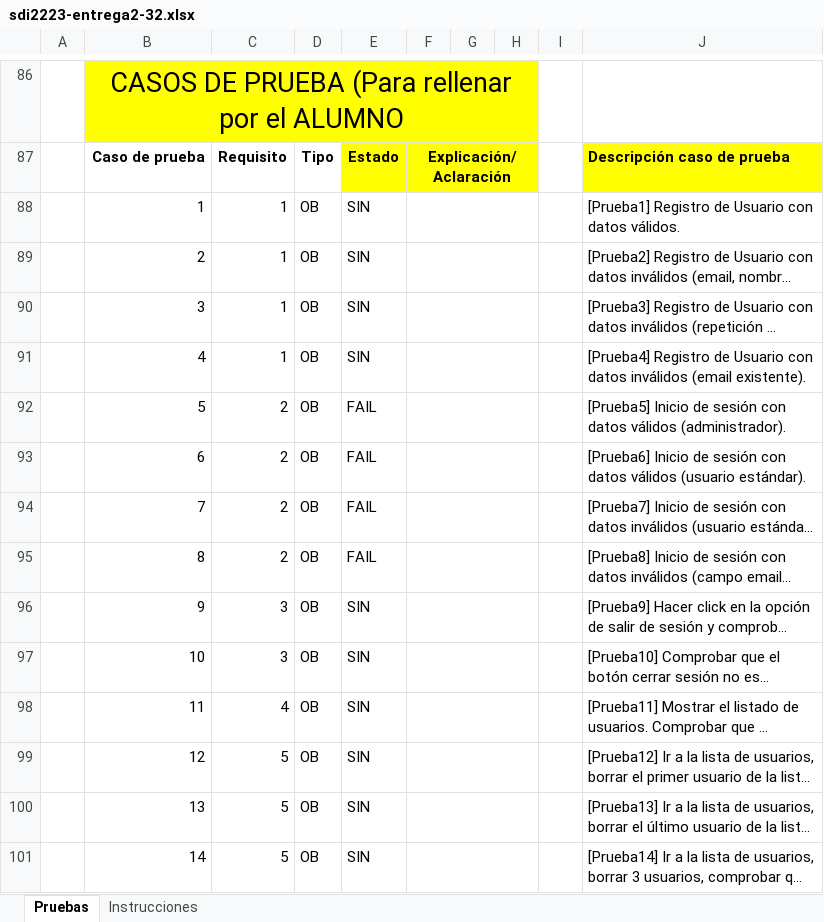
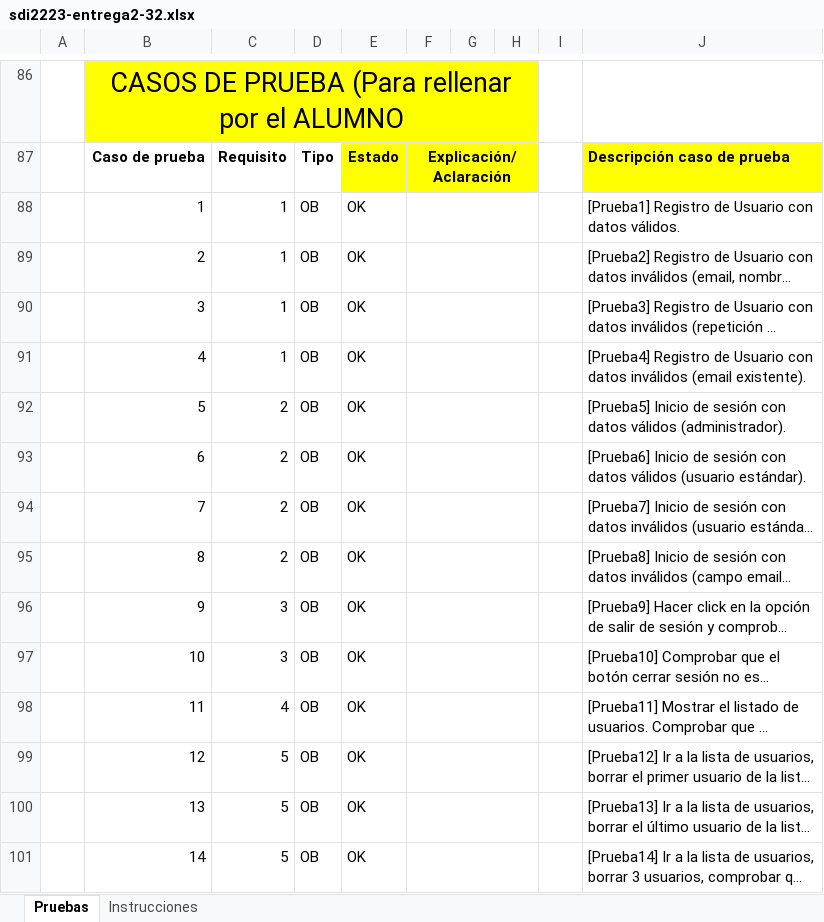
Before and after one commit to Omitg24/SDI2223-entrega2-32, an Excel workbook: docs/sdi2223-entrega2-32.xlsx, sheet Pruebas, drawn as a sheet; only a part is shown, gaps mark what is left out; long unchanged cells end in …; values as stored, in another font and other column widths than the file's, no borders; the diff covers the shown part only; the diff names each change by its address in the sheet, - before the commit and + after, or states it on an @@ line.

```diff
--- a/docs/sdi2223-entrega2-32.xlsx (sheet Pruebas)
+++ b/docs/sdi2223-entrega2-32.xlsx (sheet Pruebas)
-E88:E91: SIN
+E88:E91: OK
-E92:E95: FAIL
+E92:E95: OK
-E96:E101: SIN
+E96:E101: OK
```
Also changed, not shown: 132 edited cells elsewhere in this sheet, 47 other files.
